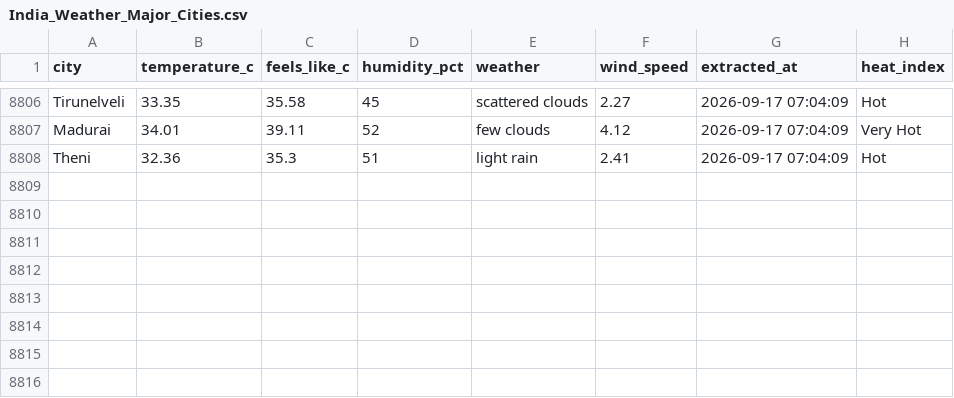
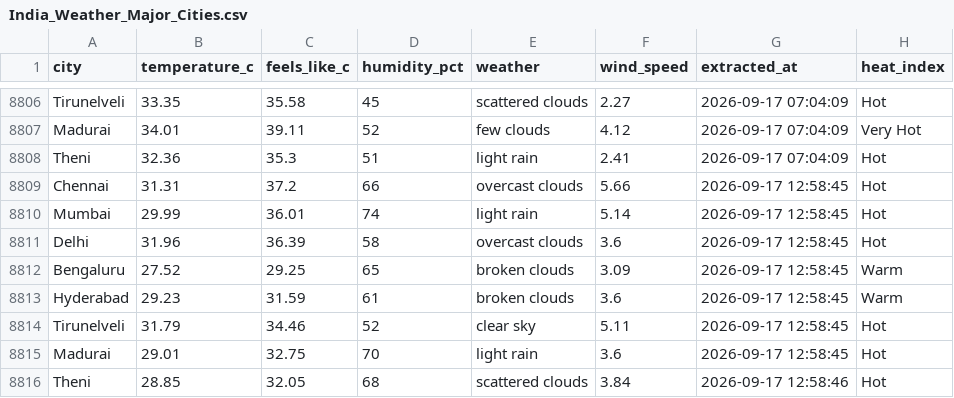
Before and after one commit to muthukarthiksrk/de-journey, a CSV file: India_Weather_Major_Cities.csv, drawn as a sheet; only a part is shown, gaps mark what is left out.

```diff
--- a/India_Weather_Major_Cities.csv
+++ b/India_Weather_Major_Cities.csv
@@ -8808 +8808,9 @@ Madurai,34.01,39.11,52,few clouds,4.12,2026-09-17 07:04:09,Very Hot
 Theni,32.36,35.3,51,light rain,2.41,2026-09-17 07:04:09,Hot
+Chennai,31.31,37.2,66,overcast clouds,5.66,2026-09-17 12:58:45,Hot
+Mumbai,29.99,36.01,74,light rain,5.14,2026-09-17 12:58:45,Hot
+Delhi,31.96,36.39,58,overcast clouds,3.6,2026-09-17 12:58:45,Hot
+Bengaluru,27.52,29.25,65,broken clouds,3.09,2026-09-17 12:58:45,Warm
+Hyderabad,29.23,31.59,61,broken clouds,3.6,2026-09-17 12:58:45,Warm
+Tirunelveli,31.79,34.46,52,clear sky,5.11,2026-09-17 12:58:45,Hot
+Madurai,29.01,32.75,70,light rain,3.6,2026-09-17 12:58:45,Hot
+Theni,28.85,32.05,68,scattered clouds,3.84,2026-09-17 12:58:46,Hot
```
